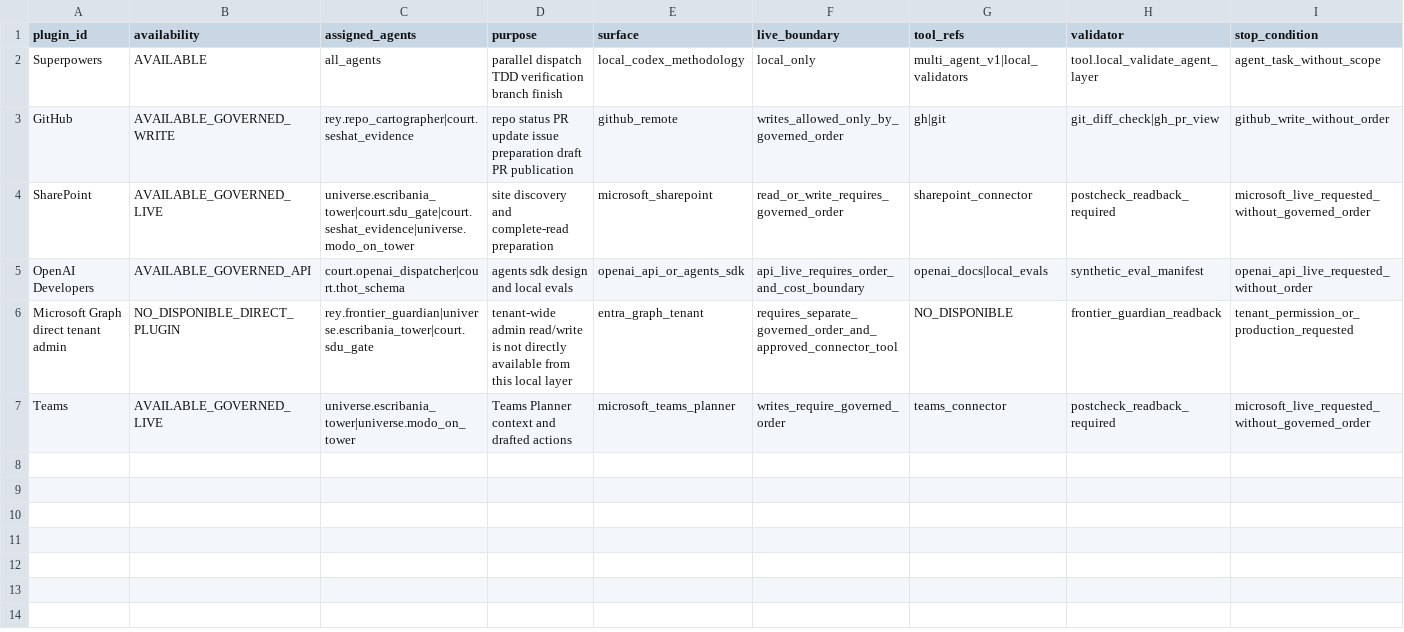
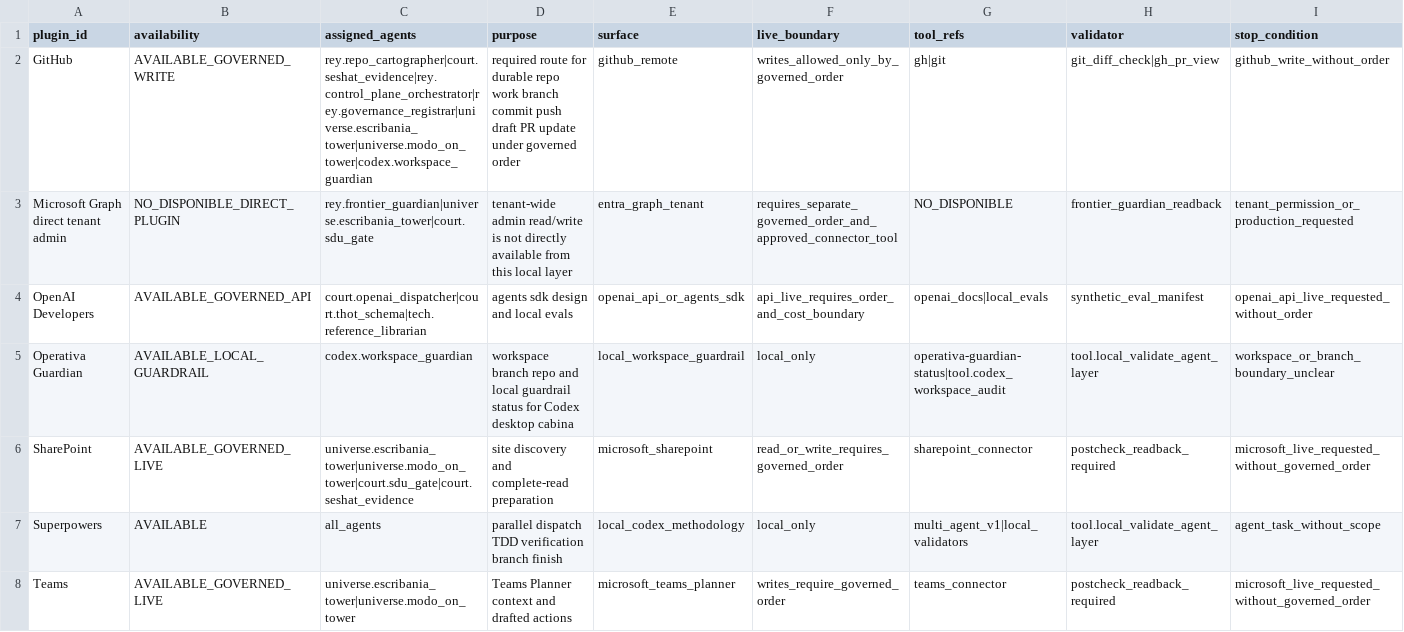
Before and after one commit to universo-rey/cabina-universal-d, a CSV file: .agents/codex/matrices/PLUGIN_USAGE_MATRIX.csv, drawn as a sheet; removed rows and columns are numbered as before the commit, all else as after; the diff names each change by its address in the sheet, - before the commit and + after, or states it on an @@ line.

```diff
--- a/.agents/codex/matrices/PLUGIN_USAGE_MATRIX.csv
+++ b/.agents/codex/matrices/PLUGIN_USAGE_MATRIX.csv
+row 2: GitHub | AVAILABLE_GOVERNED_WRITE | rey.repo_cartographer|court.seshat_evidence|rey.control_plane_orchestrator|rey.governance_registrar|universe.escribania_tower|universe.modo_on_tower|codex.workspace_guardian | required route for durable repo work branch commit push draft PR update under governed order | github_remote | writes_allowed_only_by_governed_order | gh|git | git_diff_check|gh_pr_view | github_write_without_order
@@ row 6 moved to row 3: Microsoft Graph direct tenant admin @@
+row 4: OpenAI Developers | AVAILABLE_GOVERNED_API | court.openai_dispatcher|court.thot_schema|tech.reference_librarian | agents sdk design and local evals | openai_api_or_agents_sdk | api_live_requires_order_and_cost_boundary | openai_docs|local_evals | synthetic_eval_manifest | openai_api_live_requested_without_order
+row 5: Operativa Guardian | AVAILABLE_LOCAL_GUARDRAIL | codex.workspace_guardian | workspace branch repo and local guardrail status for Codex desktop cabina | local_workspace_guardrail | local_only | operativa-guardian-status|tool.codex_workspace_audit | tool.local_validate_agent_layer | workspace_or_branch_boundary_unclear
+row 6: SharePoint | AVAILABLE_GOVERNED_LIVE | universe.escribania_tower|universe.modo_on_tower|court.sdu_gate|court.seshat_evidence | site discovery and complete-read preparation | microsoft_sharepoint | read_or_write_requires_governed_order | sharepoint_connector | postcheck_readback_required | microsoft_live_requested_without_governed_order
-row 3: GitHub | AVAILABLE_GOVERNED_WRITE | rey.repo_cartographer|court.seshat_evidence | repo status PR update issue preparation draft PR publication | github_remote | writes_allowed_only_by_governed_order | gh|git | git_diff_check|gh_pr_view | github_write_without_order
-row 4: SharePoint | AVAILABLE_GOVERNED_LIVE | universe.escribania_tower|court.sdu_gate|court.seshat_evidence|universe.modo_on_tower | site discovery and complete-read preparation | microsoft_sharepoint | read_or_write_requires_governed_order | sharepoint_connector | postcheck_readback_required | microsoft_live_requested_without_governed_order
-row 5: OpenAI Developers | AVAILABLE_GOVERNED_API | court.openai_dispatcher|court.thot_schema | agents sdk design and local evals | openai_api_or_agents_sdk | api_live_requires_order_and_cost_boundary | openai_docs|local_evals | synthetic_eval_manifest | openai_api_live_requested_without_order
```
Also changed, not shown: .agents/codex/matrices/AGENT_TOOL_RECIPE_SKILL_MATRIX.csv, .agents/codex/matrices/LOCAL_SKILL_CATALOG.csv, 22 other files.
